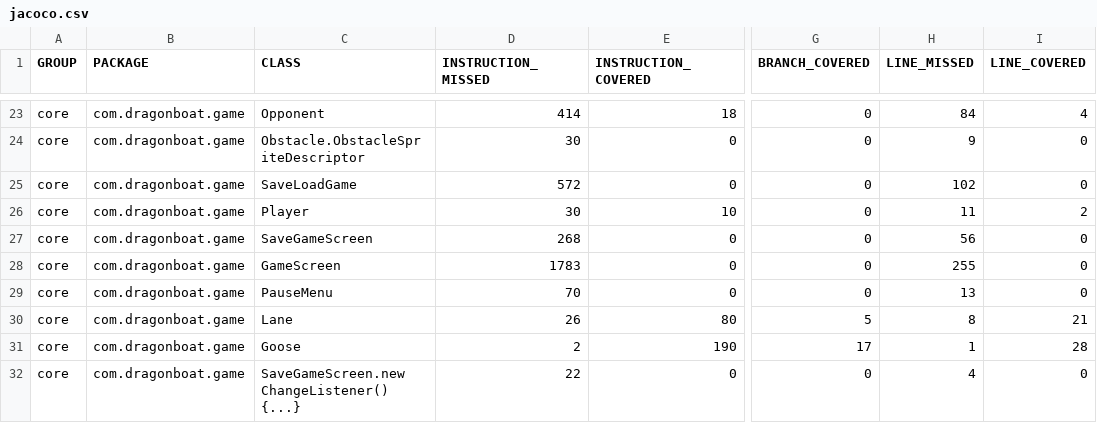
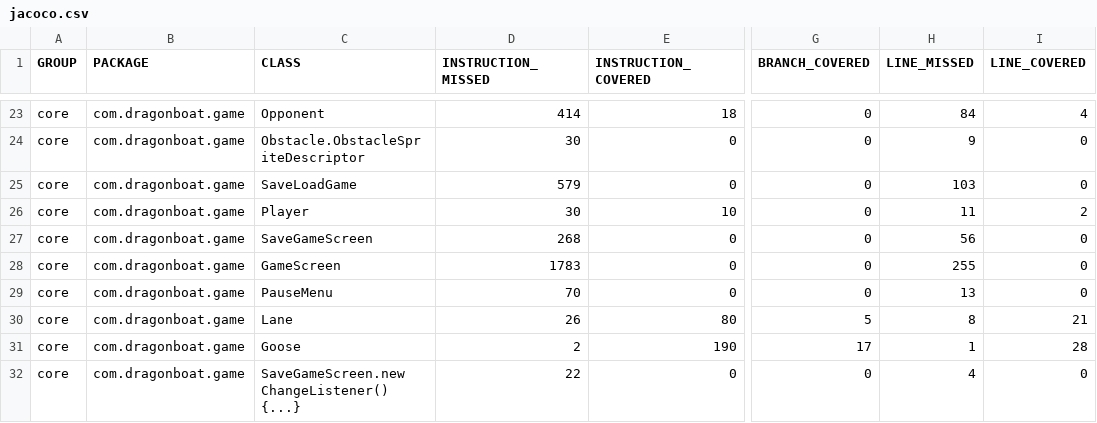
Before and after one commit to AlecCoates/Dragon-Boat-Z, a CSV file: target/site/jacoco/jacoco.csv, drawn as a sheet; only a part is shown, gaps mark what is left out; the diff names each change by its address in the sheet, - before the commit and + after, or states it on an @@ line.

Commit message:
Autogenerated Jacoco Coverage Badge

```diff
--- a/target/site/jacoco/jacoco.csv
+++ b/target/site/jacoco/jacoco.csv
-D25 (INSTRUCTION_MISSED): 572
+D25 (INSTRUCTION_MISSED): 579
-H25 (LINE_MISSED): 102
+H25 (LINE_MISSED): 103
```
